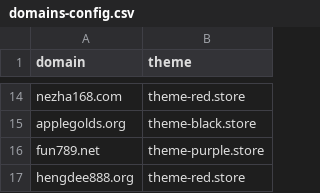
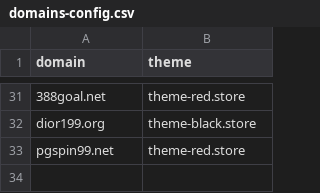
Before and after one commit to AnonymousVS/Website-Daily-Create, a CSV file: domains-config.csv, drawn as a sheet; only a part is shown, gaps mark what is left out; removed rows and columns are numbered as before the commit, all else as after; the diff covers the shown part only; the diff names each change by its address in the sheet, - before the commit and + after, or states it on an @@ line.

Commit message:
Update domains-config.csv

```diff
--- a/domains-config.csv
+++ b/domains-config.csv
-A31 (domain): nezha168.com
+A31 (domain): 388goal.net
-A32 (domain): applegolds.org
+A32 (domain): dior199.org
-row 16: fun789.net | theme-purple.store
-A33 (domain): hengdee888.org
+A33 (domain): pgspin99.net
```
Also changed, not shown: 20 added rows, 3 removed rows and 9 edited cells elsewhere in this file.
